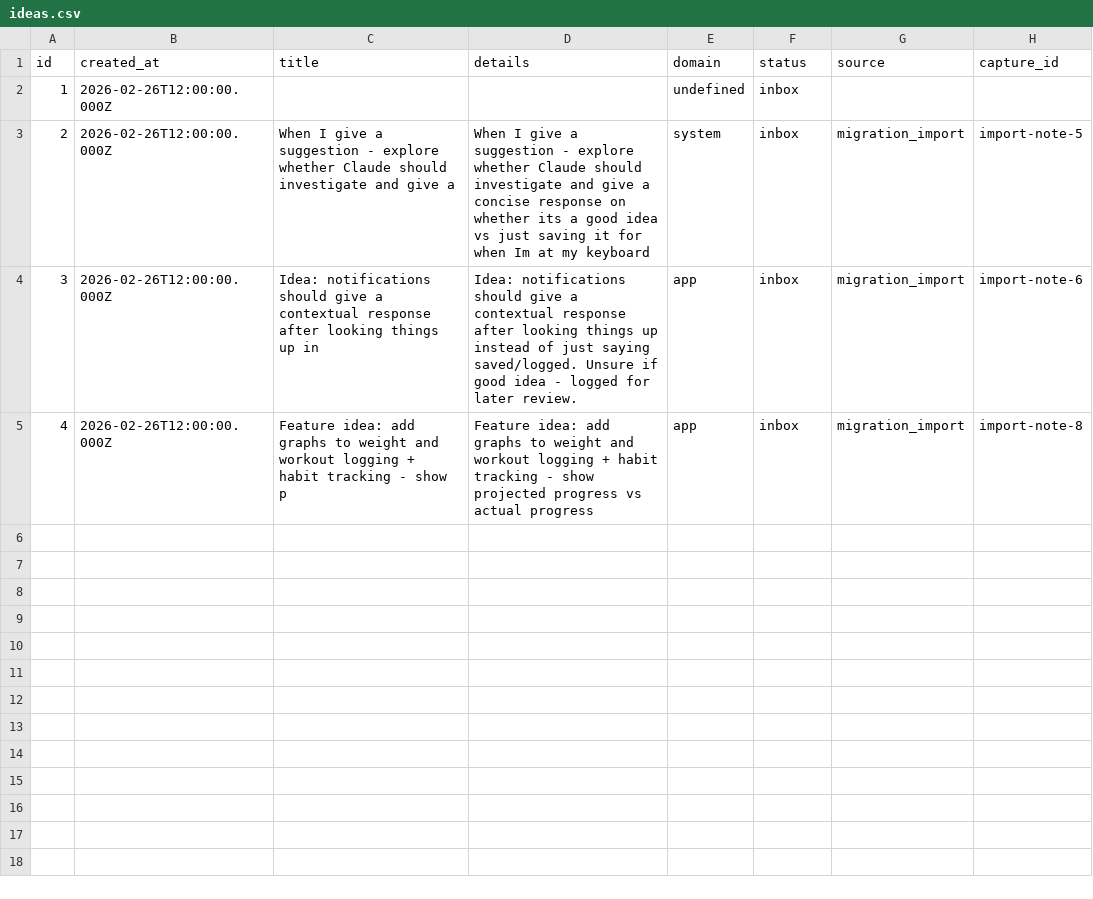
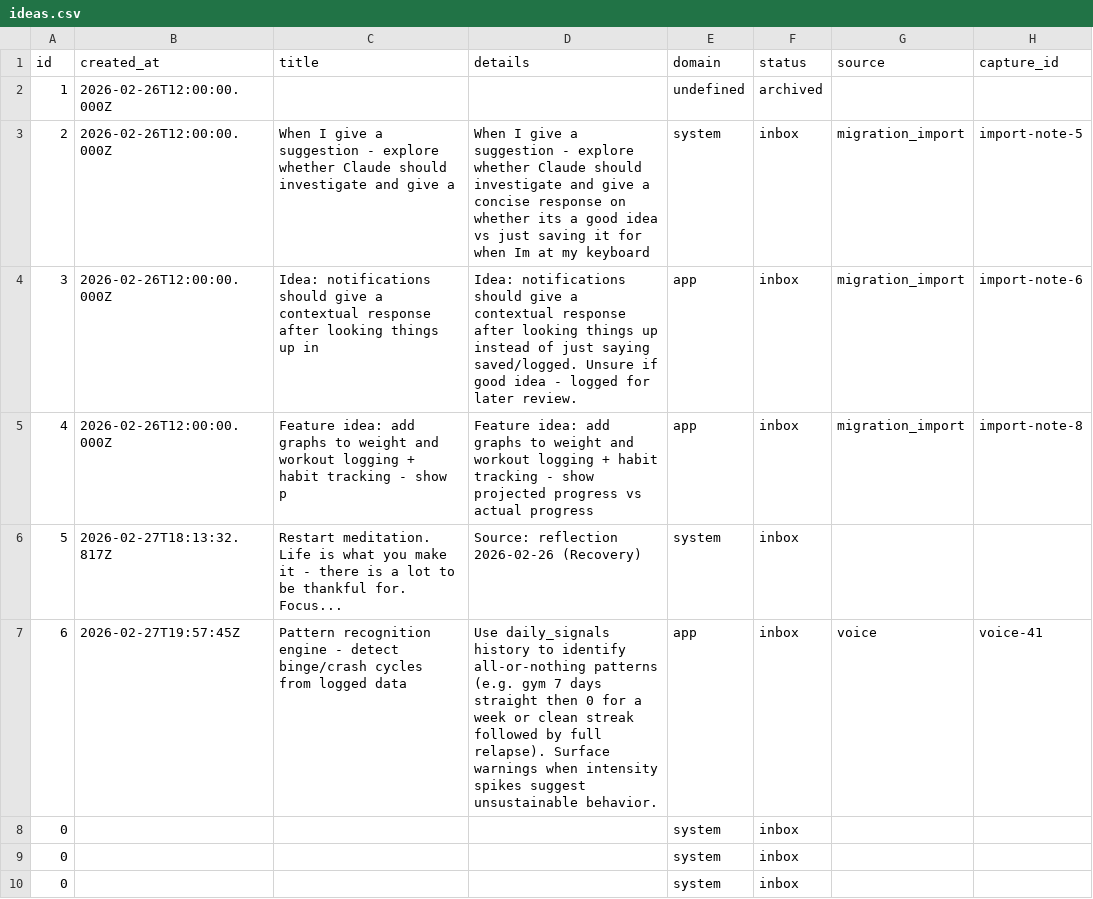
Before and after one commit to aashrayap/progress-tracker, a CSV file: ideas.csv, drawn as a sheet.

```diff
--- a/ideas.csv
+++ b/ideas.csv
@@ -1,3 +1,3 @@
 id,created_at,title,details,domain,status,source,capture_id
-1,2026-02-26T12:00:00.000Z,,,undefined,inbox,,
+1,2026-02-26T12:00:00.000Z,,,undefined,archived,,
 2,2026-02-26T12:00:00.000Z,When I give a suggestion - explore whether Claude should investigate and give a,When I give a suggestion - explore whether Claude should investigate and give a concise response on whether its a good idea vs just saving it for when Im at my keyboard,system,inbox,migration_import,import-note-5
@@ -5 +5,6 @@ id,created_at,title,details,domain,status,source,capture_id
 4,2026-02-26T12:00:00.000Z,Feature idea: add graphs to weight and workout logging + habit tracking - show p,Feature idea: add graphs to weight and workout logging + habit tracking - show projected progress vs actual progress,app,inbox,migration_import,import-note-8
+5,2026-02-27T18:13:32.817Z,Restart meditation. Life is what you make it - there is a lot to be thankful for. Focus...,Source: reflection 2026-02-26 (Recovery),system,inbox,,
+6,2026-02-27T19:57:45Z,Pattern recognition engine - detect binge/crash cycles from logged data,"Use daily_signals history to identify all-or-nothing patterns (e.g. gym 7 days straight then 0 for a week or clean streak followed by full relapse). Surface warnings when intensity spikes suggest unsustainable behavior.",app,inbox,voice,voice-41
+0,,,,system,inbox,,
+0,,,,system,inbox,,
+0,,,,system,inbox,,
```
Also changed, not shown: inbox.csv, reflections.csv.
